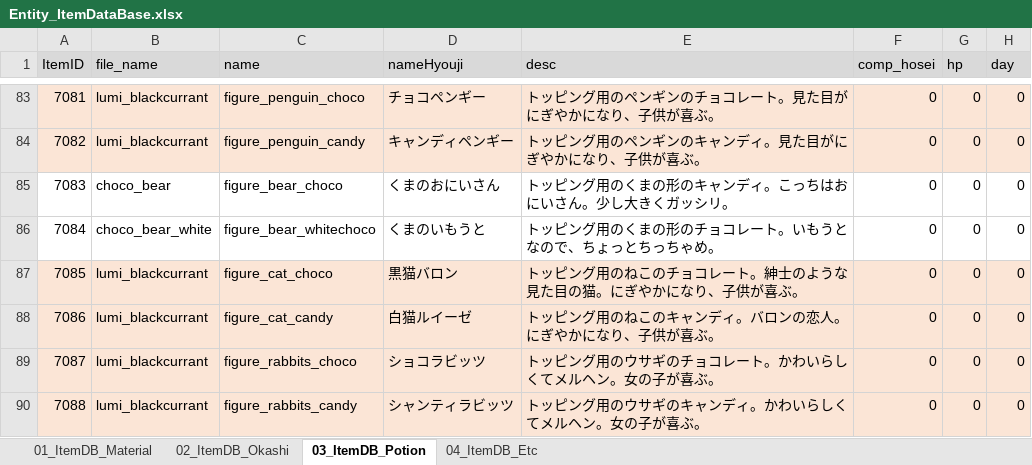
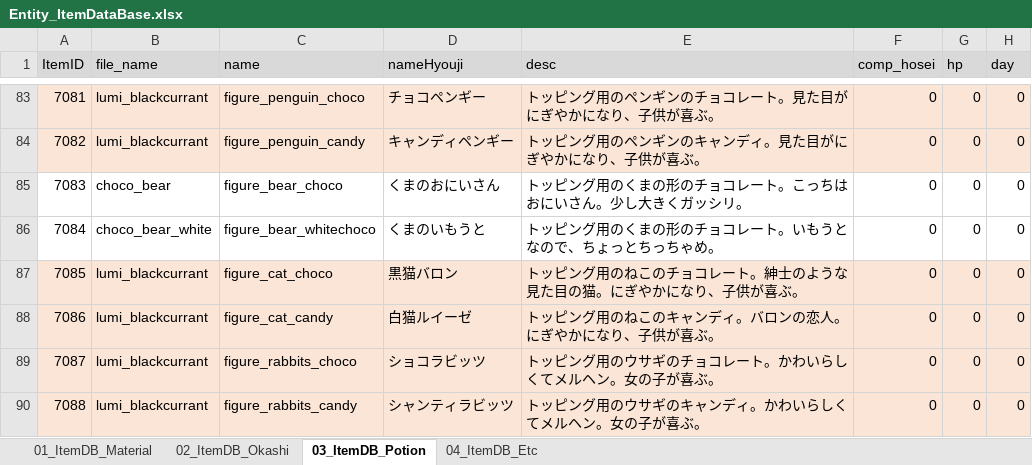
Before and after one commit to matoarita/Okashi_Atlier2, an Excel workbook: Assets/Resources/Excel/Entity_ItemDataBase.xlsx, sheet 03_ItemDB_Potion, drawn as a sheet; only a part is shown, gaps mark what is left out; values as stored, in another font and other column widths than the file's, no borders; the diff names each change by its address in the sheet, - before the commit and + after, or states it on an @@ line.

```diff
--- a/Assets/Resources/Excel/Entity_ItemDataBase.xlsx (sheet 03_ItemDB_Potion)
+++ b/Assets/Resources/Excel/Entity_ItemDataBase.xlsx (sheet 03_ItemDB_Potion)
-E85 (desc): トッピング用のくまの形のキャンディ。こっちはおにいさん。少し大きくガッシリ。
+E85 (desc): トッピング用のくまの形のチョコレート。こっちはおにいさん。少し大きくガッシリ。
```
Also changed, not shown: sheet 02_ItemDB_Okashi, Assets/Resources/Excel/Entity_compoItemDataBase.xlsx, Assets/Resources/Excel/Entity_magicSkillListDataBase.xlsx, 25 other files.
